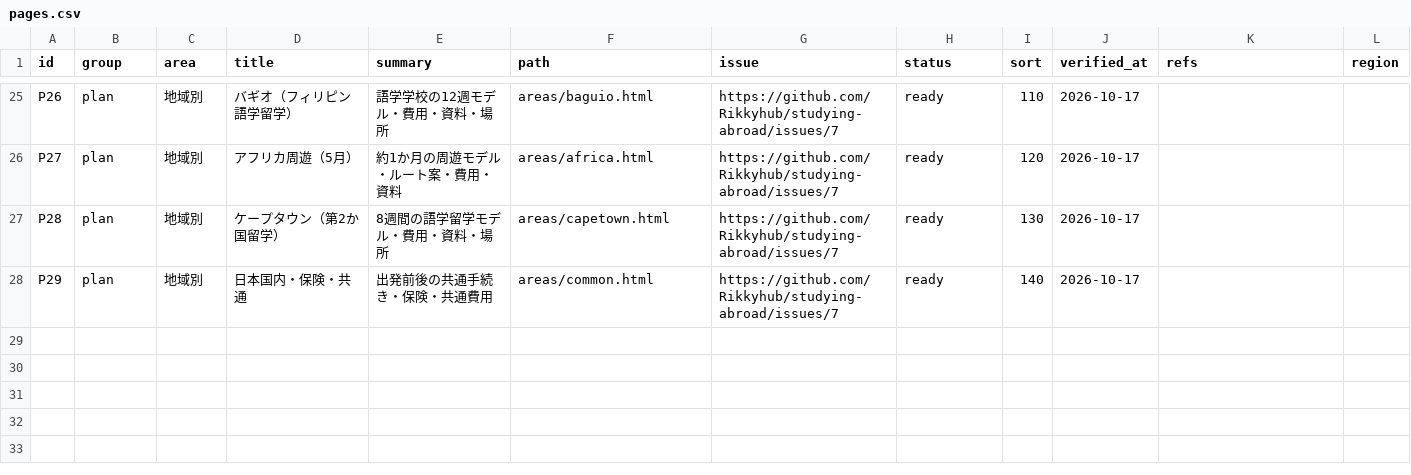
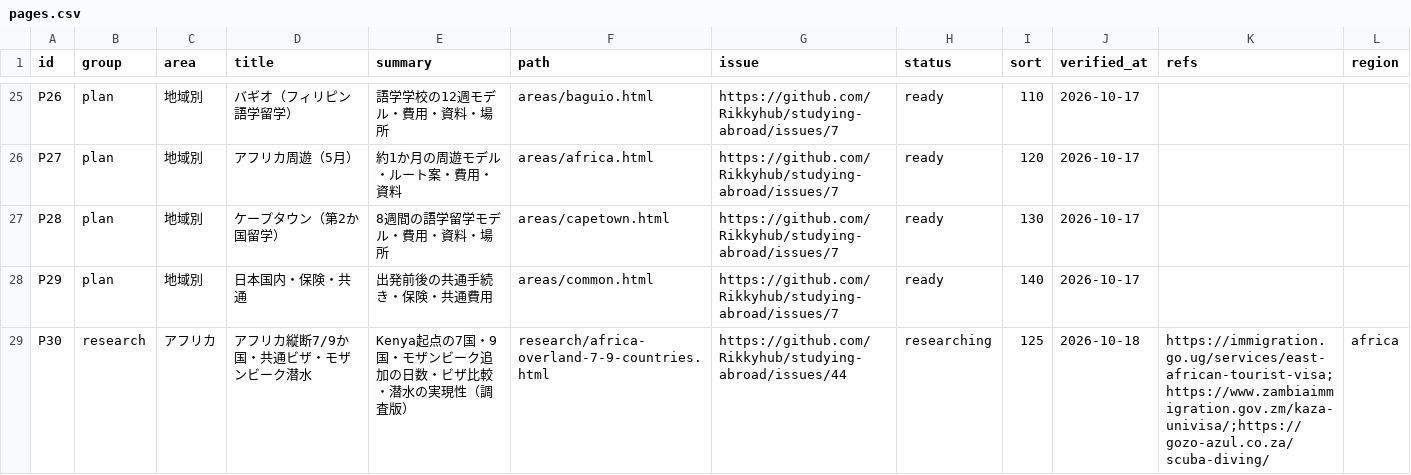
Before and after one commit to Rikkyhub/studying-abroad, a CSV file: data/pages.csv, drawn as a sheet; only a part is shown, gaps mark what is left out; the diff names each change by its address in the sheet, - before the commit and + after, or states it on an @@ line.

```diff
--- a/data/pages.csv
+++ b/data/pages.csv
+row 29: P30 | research | アフリカ | アフリカ縦断7/9か国・共通ビザ・モザンビーク潜水 | Kenya起点の7国・9国・モザンビーク追加の日数・ビザ比較・潜水の実現性（調査版） | research/africa-overland-7-9-countries.html | https://github.com/Rikkyhub/studying-abroad/issues/44 | researching | 125 | 2026-10-18 | https://immigration.go.ug/services/east-african-tourist-visa;https://www.zambiaimmigration.gov.zm/kaza-univisa/;https://gozo-azul.co.za/scuba-diving/ | africa
```
Also changed, not shown: 34 other files.
